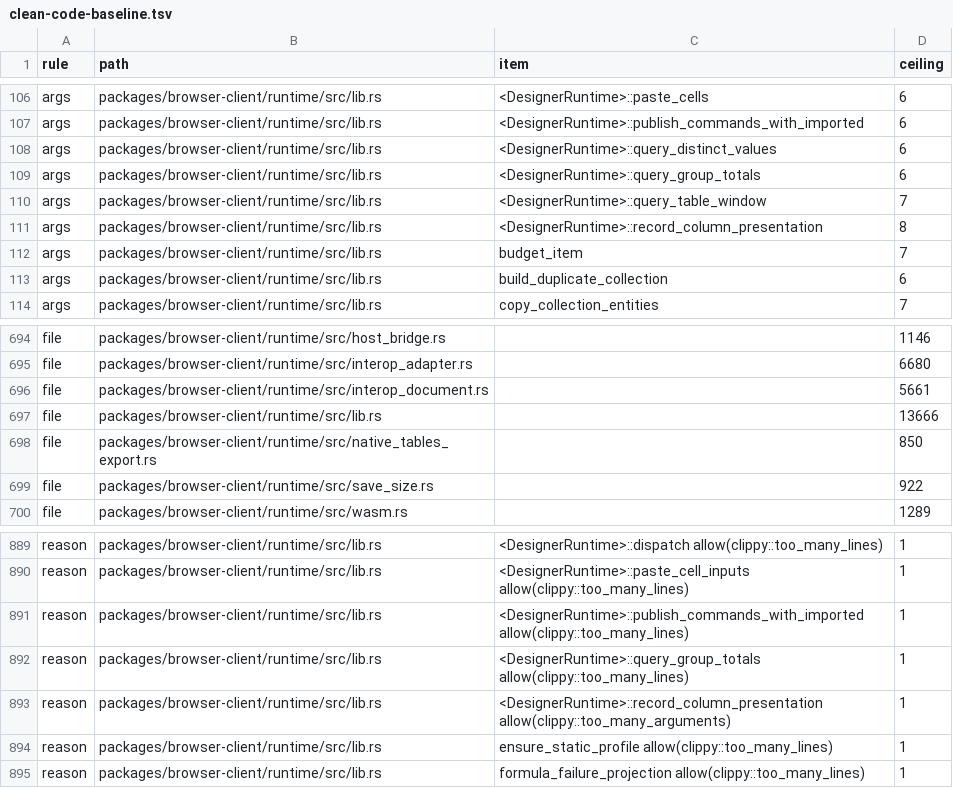
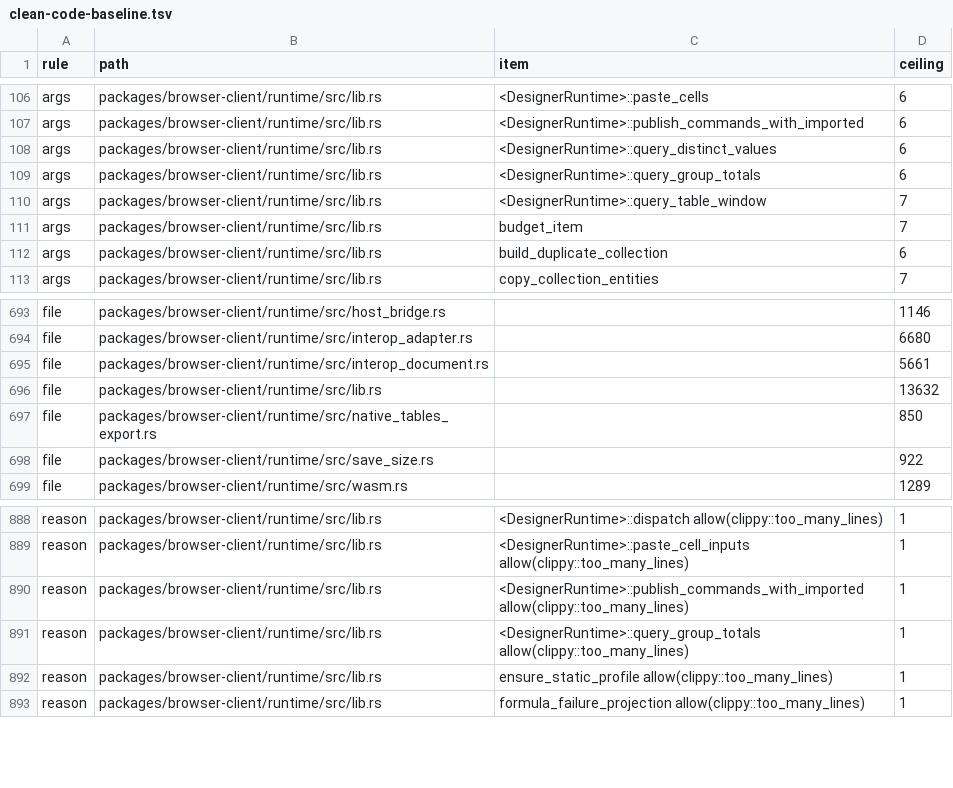
Before and after one commit to nurockplayer/tachiko-work, a TSV file: scripts/clean-code-baseline.tsv, drawn as a sheet; only a part is shown, gaps mark what is left out.

Commit message:
Group column presentation arguments (#958 rank 8)

```diff
--- a/scripts/clean-code-baseline.tsv
+++ b/scripts/clean-code-baseline.tsv
@@ -110,3 +110,2 @@ args	packages/browser-client/runtime/src/lib.rs	<DesignerRuntime>::query_group_t
 args	packages/browser-client/runtime/src/lib.rs	<DesignerRuntime>::query_table_window	7
-args	packages/browser-client/runtime/src/lib.rs	<DesignerRuntime>::record_column_presentation	8
 args	packages/browser-client/runtime/src/lib.rs	budget_item	7
@@ -696,3 +695,3 @@ file	packages/browser-client/runtime/src/interop_adapter.rs		6680
 file	packages/browser-client/runtime/src/interop_document.rs		5661
-file	packages/browser-client/runtime/src/lib.rs		13666
+file	packages/browser-client/runtime/src/lib.rs		13632
 file	packages/browser-client/runtime/src/native_tables_export.rs		850
@@ -892,3 +891,2 @@ reason	packages/browser-client/runtime/src/lib.rs	<DesignerRuntime>::publish_com
 reason	packages/browser-client/runtime/src/lib.rs	<DesignerRuntime>::query_group_totals allow(clippy::too_many_lines)	1
-reason	packages/browser-client/runtime/src/lib.rs	<DesignerRuntime>::record_column_presentation allow(clippy::too_many_arguments)	1
 reason	packages/browser-client/runtime/src/lib.rs	ensure_static_profile allow(clippy::too_many_lines)	1
```
Also changed, not shown: 2 other files.
